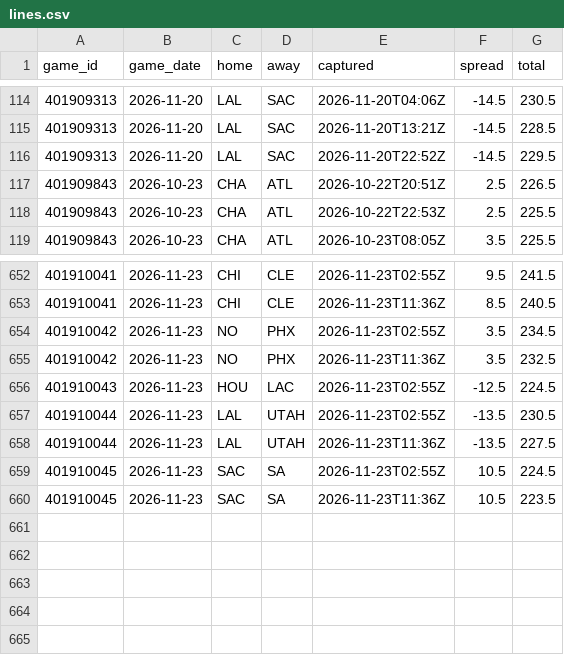
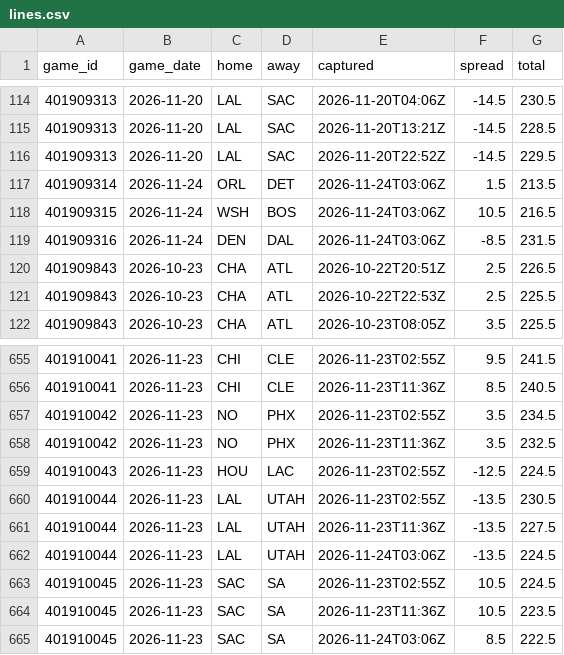
Before and after one commit to Sleepyad/nba-edge, a CSV file: data/lines.csv, drawn as a sheet; only a part is shown, gaps mark what is left out; the diff names each change by its address in the sheet, - before the commit and + after, or states it on an @@ line.

```diff
--- a/data/lines.csv
+++ b/data/lines.csv
+row 117: 401909314 | 2026-11-24 | ORL | DET | 2026-11-24T03:06Z | 1.5 | 213.5
+row 118: 401909315 | 2026-11-24 | WSH | BOS | 2026-11-24T03:06Z | 10.5 | 216.5
+row 119: 401909316 | 2026-11-24 | DEN | DAL | 2026-11-24T03:06Z | -8.5 | 231.5
+row 662: 401910044 | 2026-11-23 | LAL | UTAH | 2026-11-24T03:06Z | -13.5 | 224.5
+row 665: 401910045 | 2026-11-23 | SAC | SA | 2026-11-24T03:06Z | 8.5 | 222.5
```
Also changed, not shown: data/games.csv, data/paper_bets.csv, 6 other files.
